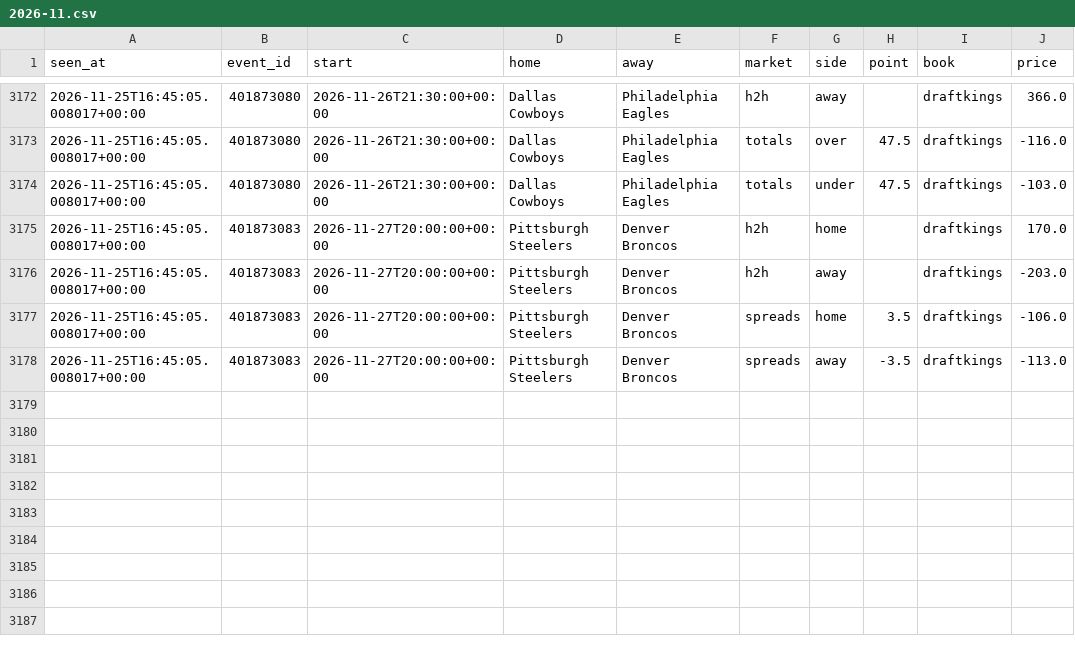
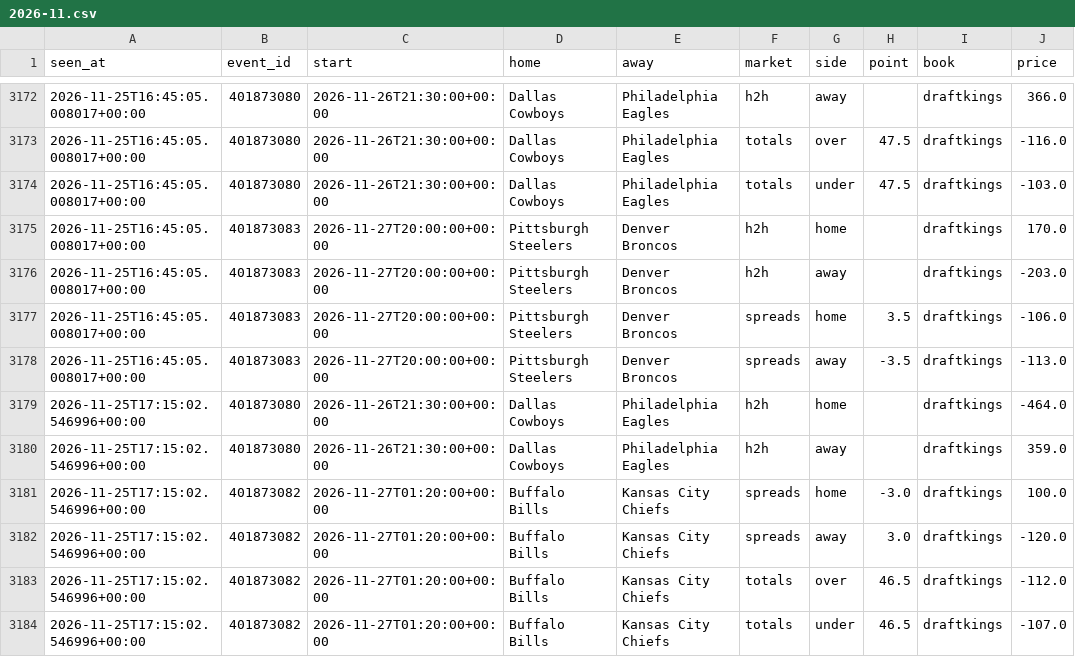
Before and after one commit to tdrey10/sports, a CSV file: data/odds/nfl/2026-11.csv, drawn as a sheet; only a part is shown, gaps mark what is left out; the diff names each change by its address in the sheet, - before the commit and + after, or states it on an @@ line.

```diff
--- a/data/odds/nfl/2026-11.csv
+++ b/data/odds/nfl/2026-11.csv
+row 3179: 2026-11-25T17:15:02.546996+00:00 | 401873080 | 2026-11-26T21:30:00+00:00 | Dallas Cowboys | Philadelphia Eagles | h2h | home |  | draftkings | -464.0
+row 3180: 2026-11-25T17:15:02.546996+00:00 | 401873080 | 2026-11-26T21:30:00+00:00 | Dallas Cowboys | Philadelphia Eagles | h2h | away |  | draftkings | 359.0
+row 3181: 2026-11-25T17:15:02.546996+00:00 | 401873082 | 2026-11-27T01:20:00+00:00 | Buffalo Bills | Kansas City Chiefs | spreads | home | -3.0 | draftkings | 100.0
+row 3182: 2026-11-25T17:15:02.546996+00:00 | 401873082 | 2026-11-27T01:20:00+00:00 | Buffalo Bills | Kansas City Chiefs | spreads | away | 3.0 | draftkings | -120.0
+row 3183: 2026-11-25T17:15:02.546996+00:00 | 401873082 | 2026-11-27T01:20:00+00:00 | Buffalo Bills | Kansas City Chiefs | totals | over | 46.5 | draftkings | -112.0
+row 3184: 2026-11-25T17:15:02.546996+00:00 | 401873082 | 2026-11-27T01:20:00+00:00 | Buffalo Bills | Kansas City Chiefs | totals | under | 46.5 | draftkings | -107.0
```
Also changed, not shown: data/injuries/nhl/2026-11.csv, data/odds/nhl/2026-11.csv, 16 other files.
